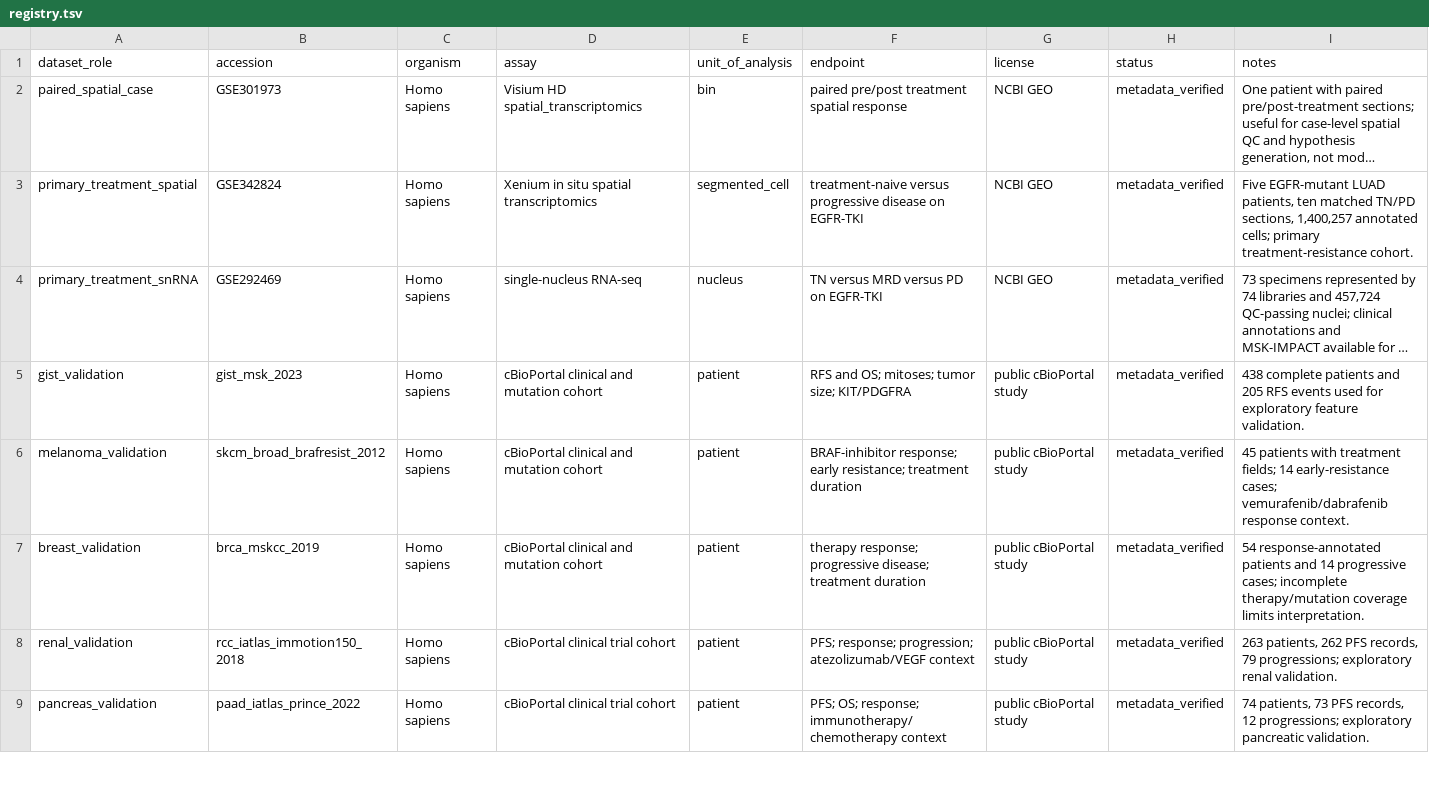
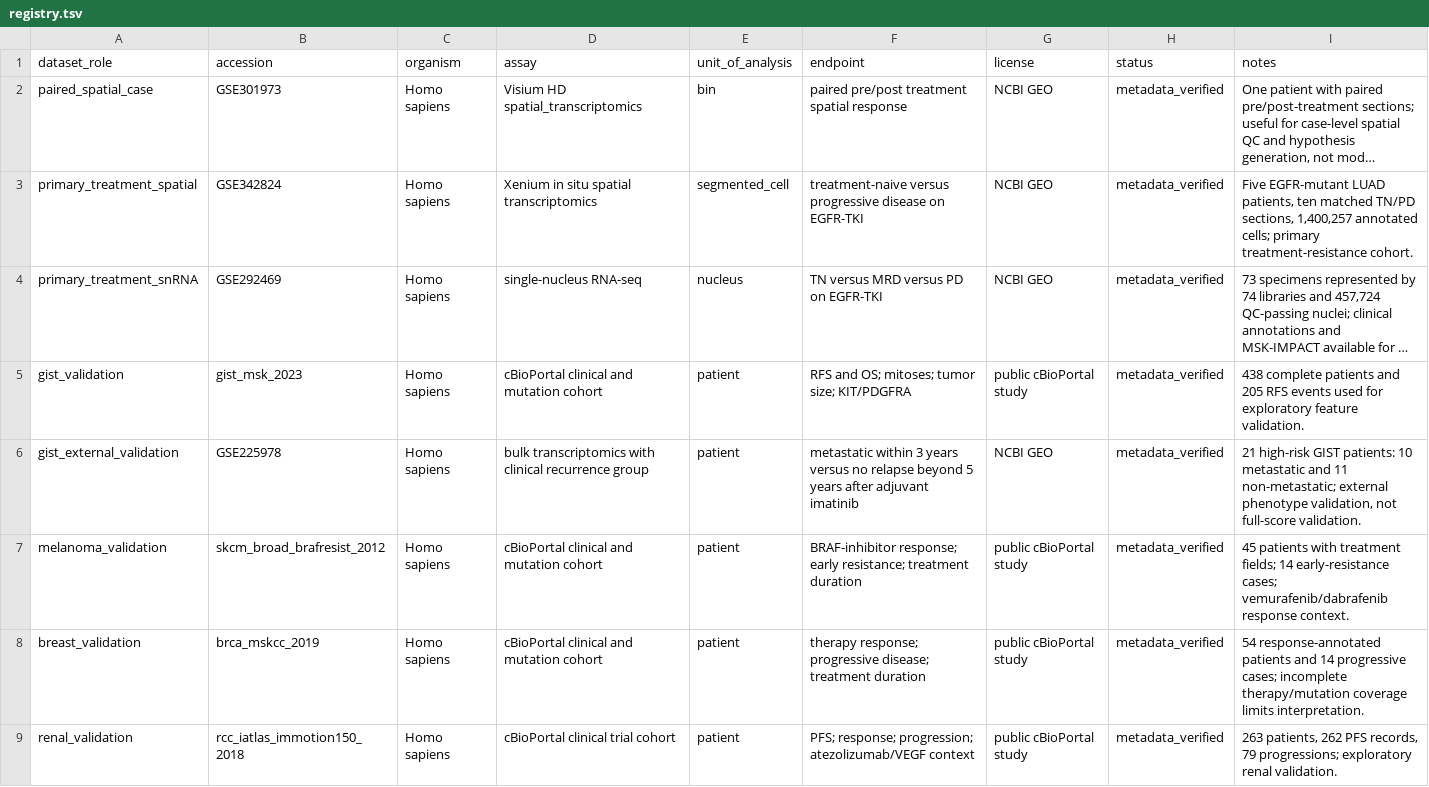
Before and after one commit to Lukecele/spatial-continuum-translational, a TSV file: data/registry.tsv, drawn as a sheet; only a part is shown; the shorter side is filled out with more unchanged rows; long unchanged cells end in …; the diff names each change by its address in the sheet, - before the commit and + after, or states it on an @@ line.

Commit message:
Add external GIST phenotype validation

```diff
--- a/data/registry.tsv
+++ b/data/registry.tsv
+row 6: gist_external_validation | GSE225978 | Homo sapiens | bulk transcriptomics with clinical recurrence group | patient | metastatic within 3 years versus no relapse beyond 5 years after adjuvant imatinib | NCBI GEO | metadata_verified | 21 high-risk GIST patients: 10 metastatic and 11 non-metastatic; external phenotype validation, not full-score validation.
```
Also changed, not shown: 6 other files.
